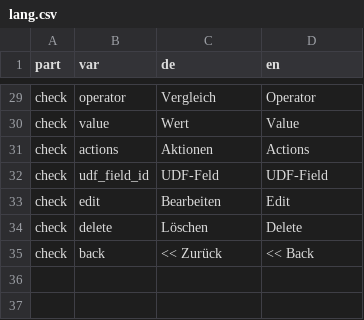
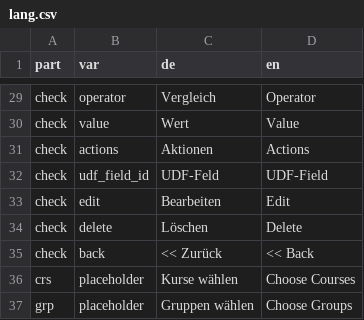
Before and after one commit to srsolutionsag/UserDefaults, a CSV file: lang/lang.csv, drawn as a sheet; only a part is shown, gaps mark what is left out; the diff names each change by its address in the sheet, - before the commit and + after, or states it on an @@ line.

```diff
--- a/lang/lang.csv
+++ b/lang/lang.csv
+row 36: crs | placeholder | Kurse wählen | Choose Courses
+row 37: grp | placeholder | Gruppen wählen | Choose Groups
```
Also changed, not shown: 5 other files.
